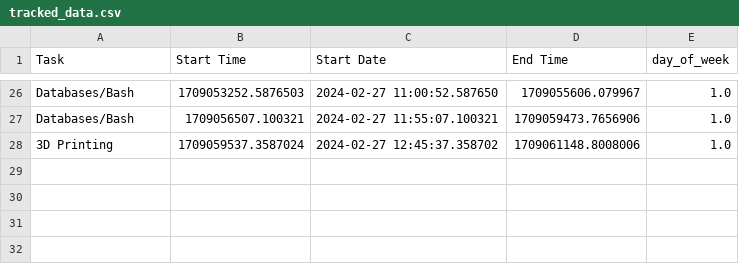
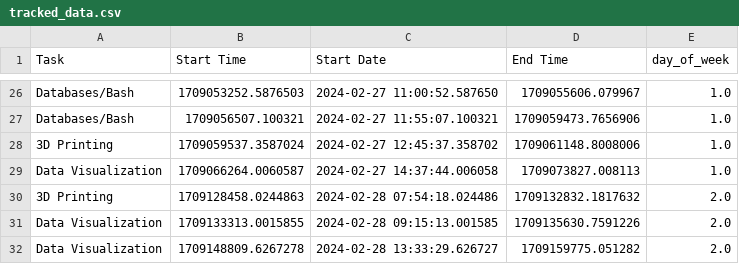
Before and after one commit to mrwoodzi/Data_Science_Certs_Progress, a CSV file: tracked_data.csv, drawn as a sheet; only a part is shown, gaps mark what is left out; the diff names each change by its address in the sheet, - before the commit and + after, or states it on an @@ line.

```diff
--- a/tracked_data.csv
+++ b/tracked_data.csv
+row 29: Data Visualization | 1709066264.0060587 | 2024-02-27 14:37:44.006058 | 1709073827.008113 | 1.0
+row 30: 3D Printing | 1709128458.0244863 | 2024-02-28 07:54:18.024486 | 1709132832.1817632 | 2.0
+row 31: Data Visualization | 1709133313.0015855 | 2024-02-28 09:15:13.001585 | 1709135630.7591226 | 2.0
+row 32: Data Visualization | 1709148809.6267278 | 2024-02-28 13:33:29.626727 | 1709159775.051282 | 2.0
```
Also changed, not shown: 2 other files.
